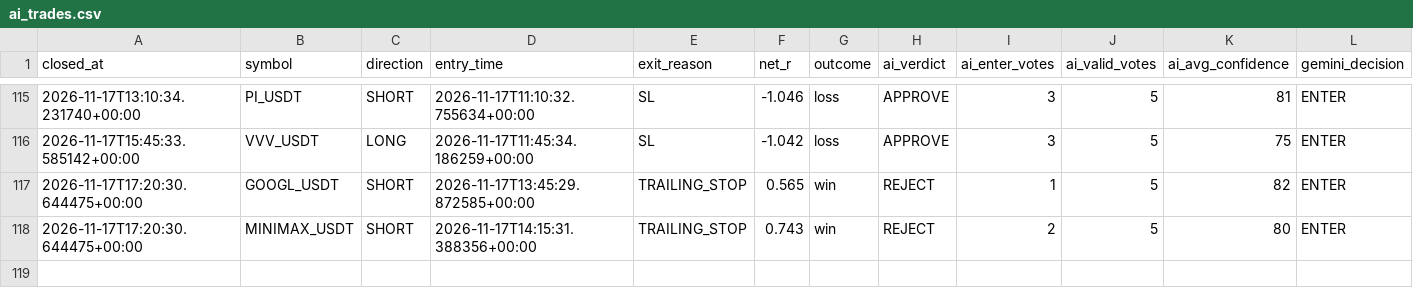
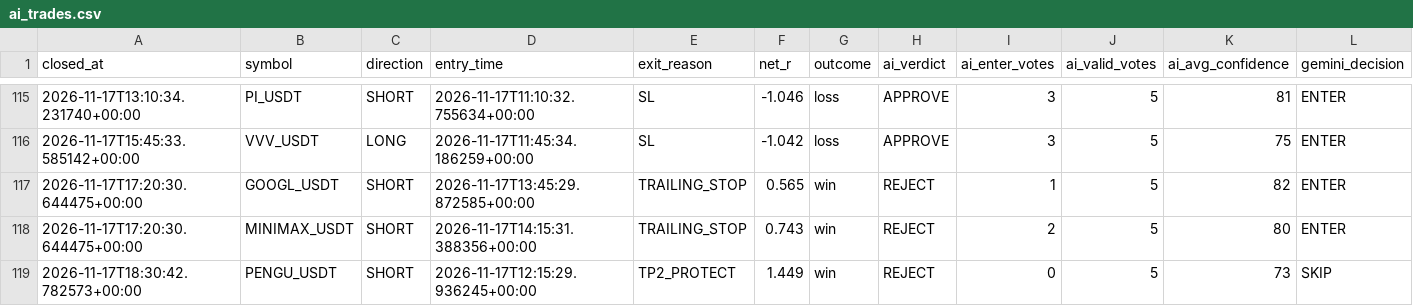
Before and after one commit to wjdtks255-lgtm/Gateio_signal, a CSV file: ai_trades.csv, drawn as a sheet; only a part is shown, gaps mark what is left out; rows hold the shown columns only; the diff names each change by its address in the sheet, - before the commit and + after, or states it on an @@ line.

```diff
--- a/ai_trades.csv
+++ b/ai_trades.csv
+row 119: 2026-11-17T18:30:42.782573+00:00 | PENGU_USDT | SHORT | 2026-11-17T12:15:29.936245+00:00 | TP2_PROTECT | 1.449 | win | REJECT | 0 | 5 | 73 | SKIP
```
Also changed, not shown: trades.csv, trades_audit.csv, 1 other file.
